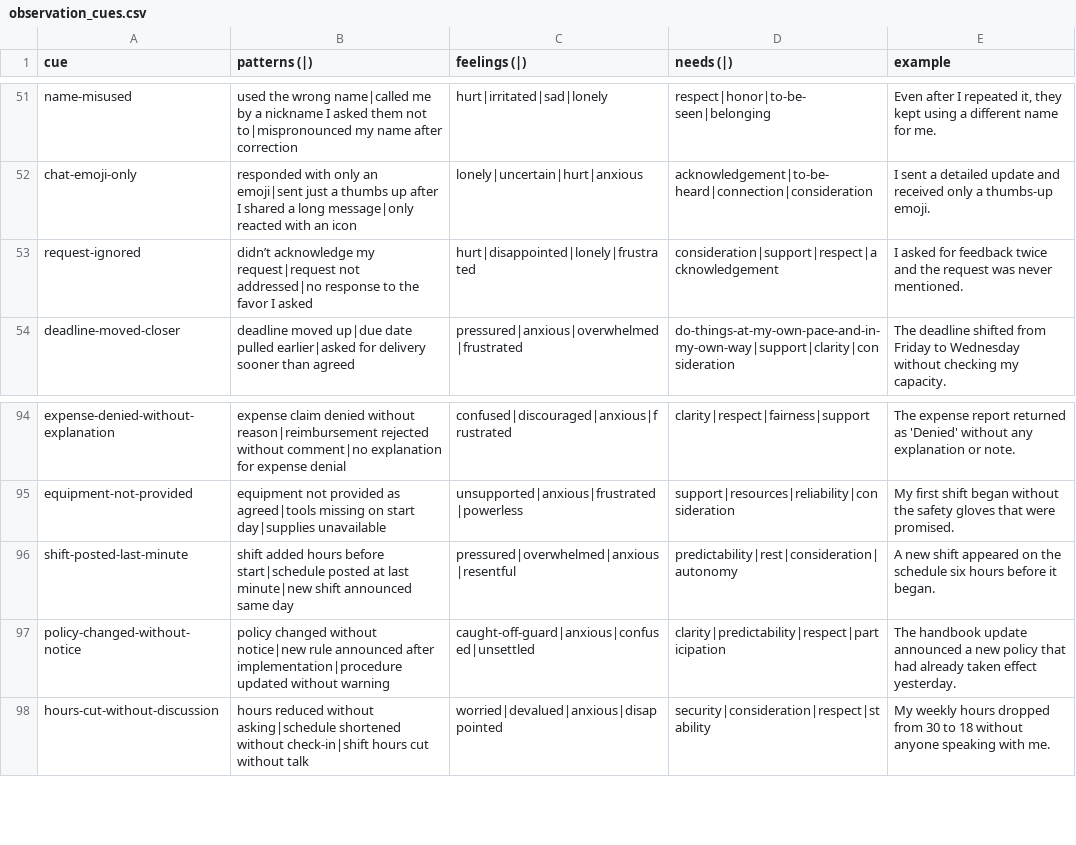
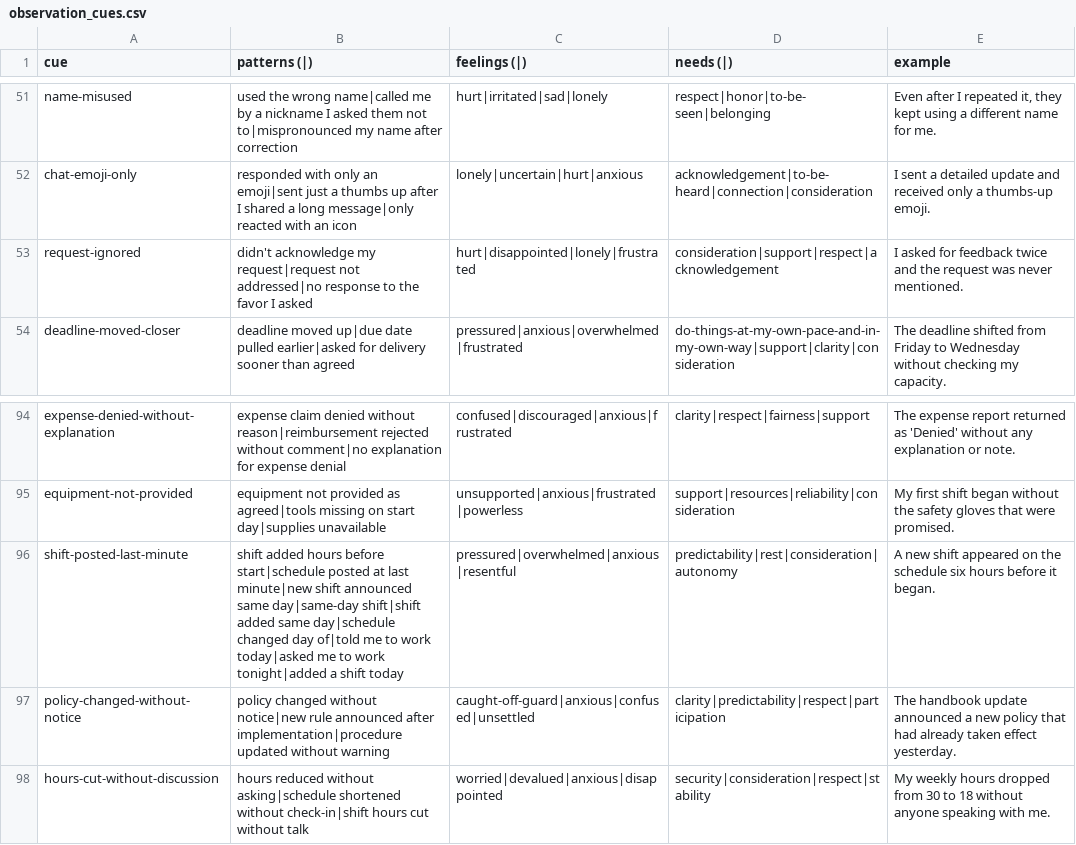
Before and after one commit to natanai/nvc-app, a CSV file: data/observation_cues.csv, drawn as a sheet; only a part is shown, gaps mark what is left out; the diff covers the shown part only.

```diff
--- a/data/observation_cues.csv
+++ b/data/observation_cues.csv
@@ -52,3 +52,3 @@ name-misused,used the wrong name|called me by a nickname I asked them not to|mis
 chat-emoji-only,responded with only an emoji|sent just a thumbs up after I shared a long message|only reacted with an icon,lonely|uncertain|hurt|anxious,acknowledgement|to-be-heard|connection|consideration,I sent a detailed update and received only a thumbs-up emoji.
-request-ignored,didn’t acknowledge my request|request not addressed|no response to the favor I asked,hurt|disappointed|lonely|frustrated,consideration|support|respect|acknowledgement,I asked for feedback twice and the request was never mentioned.
+request-ignored,didn't acknowledge my request|request not addressed|no response to the favor I asked,hurt|disappointed|lonely|frustrated,consideration|support|respect|acknowledgement,I asked for feedback twice and the request was never mentioned.
 deadline-moved-closer,deadline moved up|due date pulled earlier|asked for delivery sooner than agreed,pressured|anxious|overwhelmed|frustrated,do-things-at-my-own-pace-and-in-my-own-way|support|clarity|consideration,The deadline shifted from Friday to Wednesday without checking my capacity.
@@ -96 +96 @@ equipment-not-provided,equipment not provided as agreed|tools missing on start d
-shift-posted-last-minute,shift added hours before start|schedule posted at last minute|new shift announced same day,pressured|overwhelmed|anxious|resentful,predictability|rest|consideration|autonomy,"A new shift appeared on the schedule six hours before it began."
+shift-posted-last-minute,shift added hours before start|schedule posted at last minute|new shift announced same day|same-day shift|shift added same day|schedule changed day of|told me to work today|asked me to work tonight|added a shift today,pressured|overwhelmed|anxious|resentful,predictability|rest|consideration|autonomy,A new shift appeared on the schedule six hours before it began.
```
Also changed, not shown: 25 edited cells elsewhere in this file.
